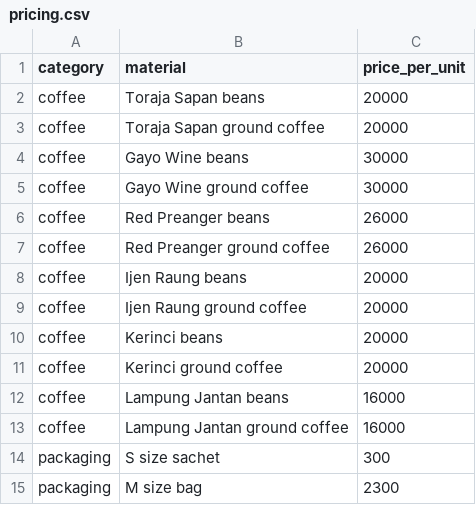
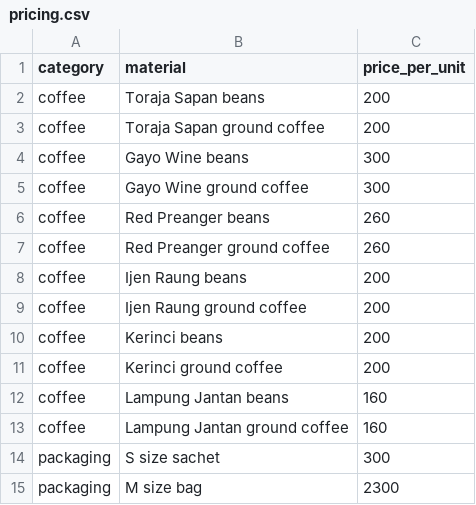
Before and after one commit to mhrzntp/runo-prd, a CSV file: pricing.csv, drawn as a sheet; only a part is shown.

Commit message:
Update pricing.csv

```diff
--- a/pricing.csv
+++ b/pricing.csv
@@ -1,14 +1,14 @@
 category;material;price_per_unit
-coffee;Toraja Sapan beans;20000
-coffee;Toraja Sapan ground coffee;20000
-coffee;Gayo Wine beans;30000
-coffee;Gayo Wine ground coffee;30000
-coffee;Red Preanger beans;26000
-coffee;Red Preanger ground coffee;26000
-coffee;Ijen Raung beans;20000
-coffee;Ijen Raung ground coffee;20000
-coffee;Kerinci beans;20000
-coffee;Kerinci ground coffee;20000
-coffee;Lampung Jantan beans;16000
-coffee;Lampung Jantan ground coffee;16000
+coffee;Toraja Sapan beans;200
+coffee;Toraja Sapan ground coffee;200
+coffee;Gayo Wine beans;300
+coffee;Gayo Wine ground coffee;300
+coffee;Red Preanger beans;260
+coffee;Red Preanger ground coffee;260
+coffee;Ijen Raung beans;200
+coffee;Ijen Raung ground coffee;200
+coffee;Kerinci beans;200
+coffee;Kerinci ground coffee;200
+coffee;Lampung Jantan beans;160
+coffee;Lampung Jantan ground coffee;160
 packaging;S size sachet;300
```
